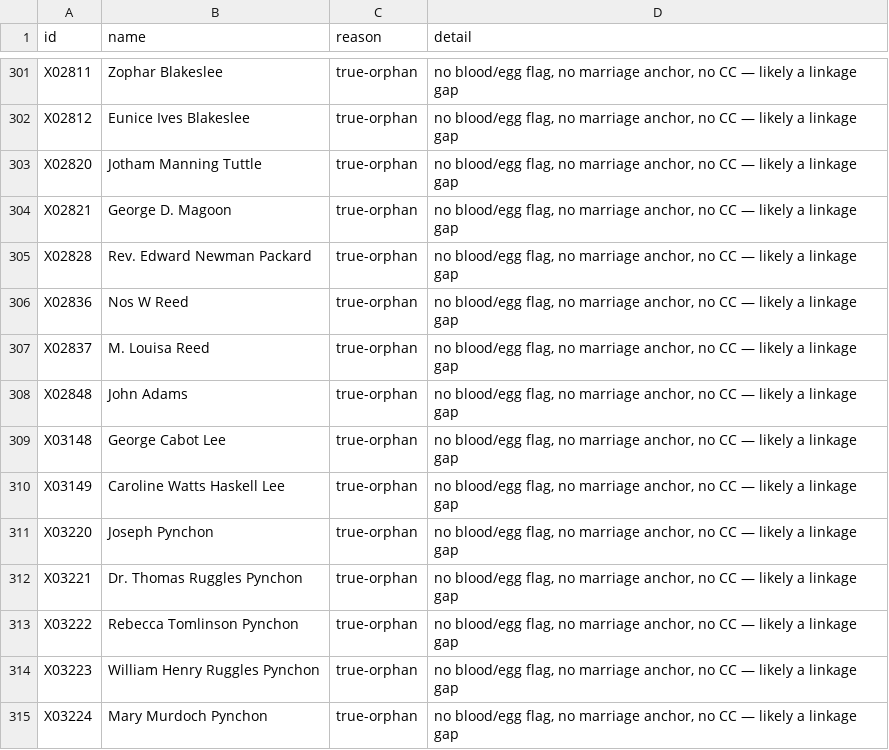
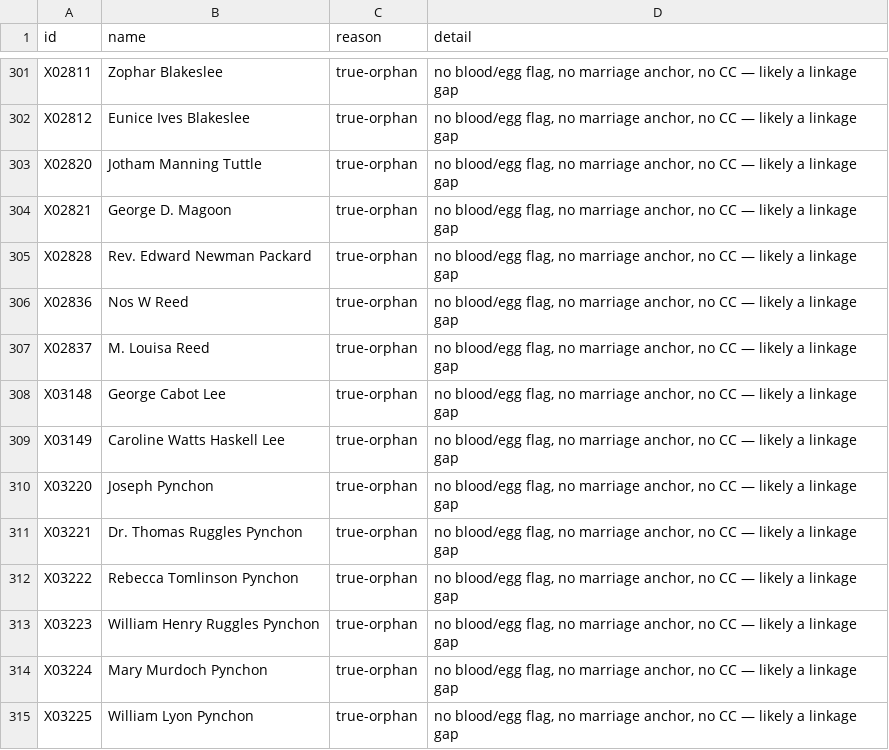
Before and after one commit to 35degrees/hookerfamily041726, a TSV file: seating-anomalies.tsv, drawn as a sheet; only a part is shown, gaps mark what is left out; the shorter side is filled out with more unchanged rows; the diff names each change by its address in the sheet, - before the commit and + after, or states it on an @@ line.

```diff
--- a/seating-anomalies.tsv
+++ b/seating-anomalies.tsv
-row 308: X02848 | John Adams | true-orphan | no blood/egg flag, no marriage anchor, no CC — likely a linkage gap
```
Also changed, not shown: 1 other file.
